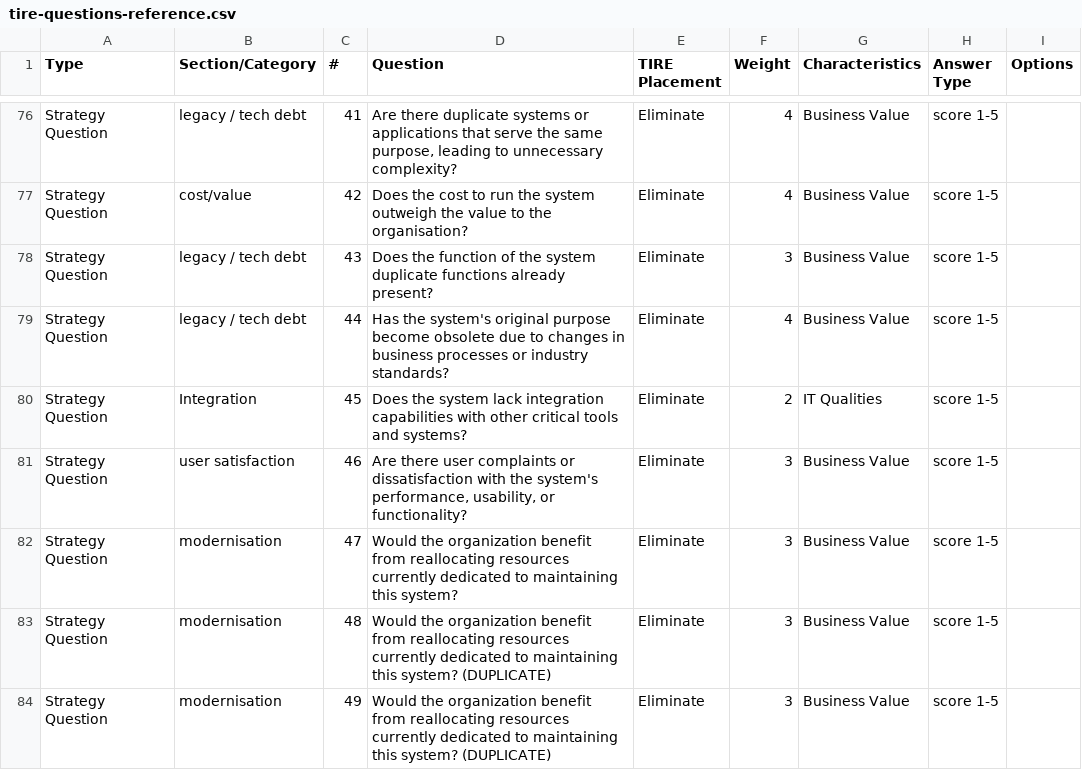
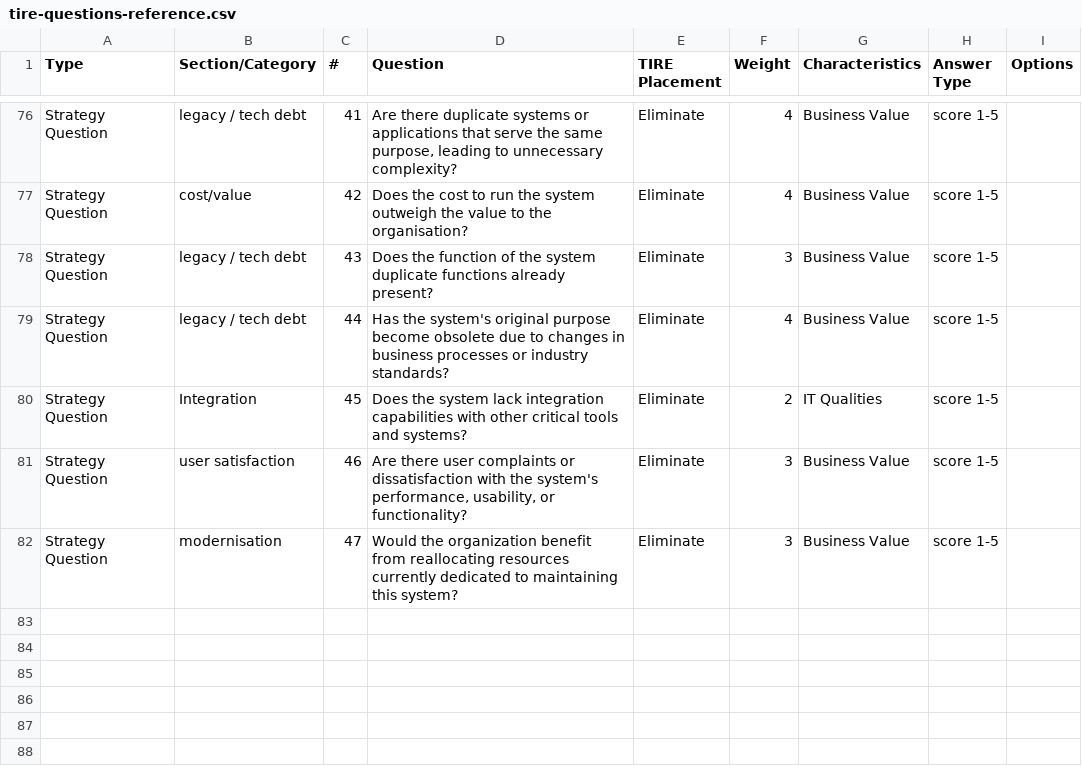
Before and after one commit to adamswbrown/tire-app, a CSV file: tire-questions-reference.csv, drawn as a sheet; only a part is shown, gaps mark what is left out; the diff names each change by its address in the sheet, - before the commit and + after, or states it on an @@ line.

```diff
--- a/tire-questions-reference.csv
+++ b/tire-questions-reference.csv
-row 83: Strategy Question | modernisation | 48 | Would the organization benefit from reallocating resources currently dedicated to maintaining this system? (DUPLICATE) | Eliminate | 3 | Business Value | score 1-5
-row 84: Strategy Question | modernisation | 49 | Would the organization benefit from reallocating resources currently dedicated to maintaining this system? (DUPLICATE) | Eliminate | 3 | Business Value | score 1-5
```
Also changed, not shown: 1 other file.
